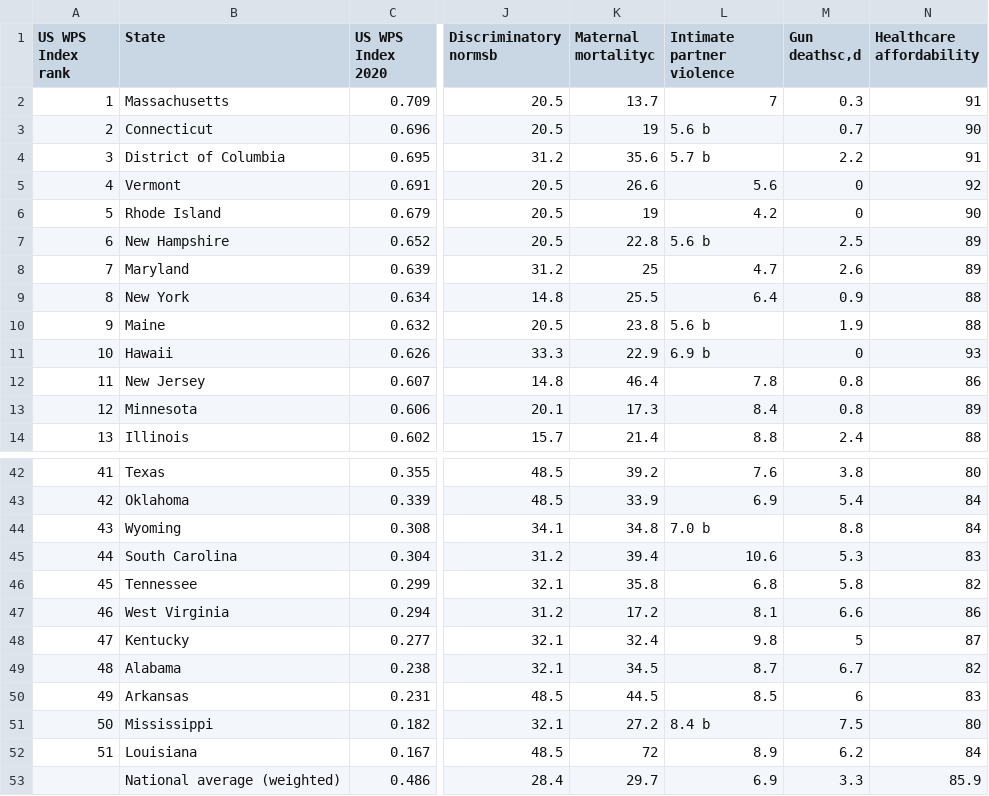
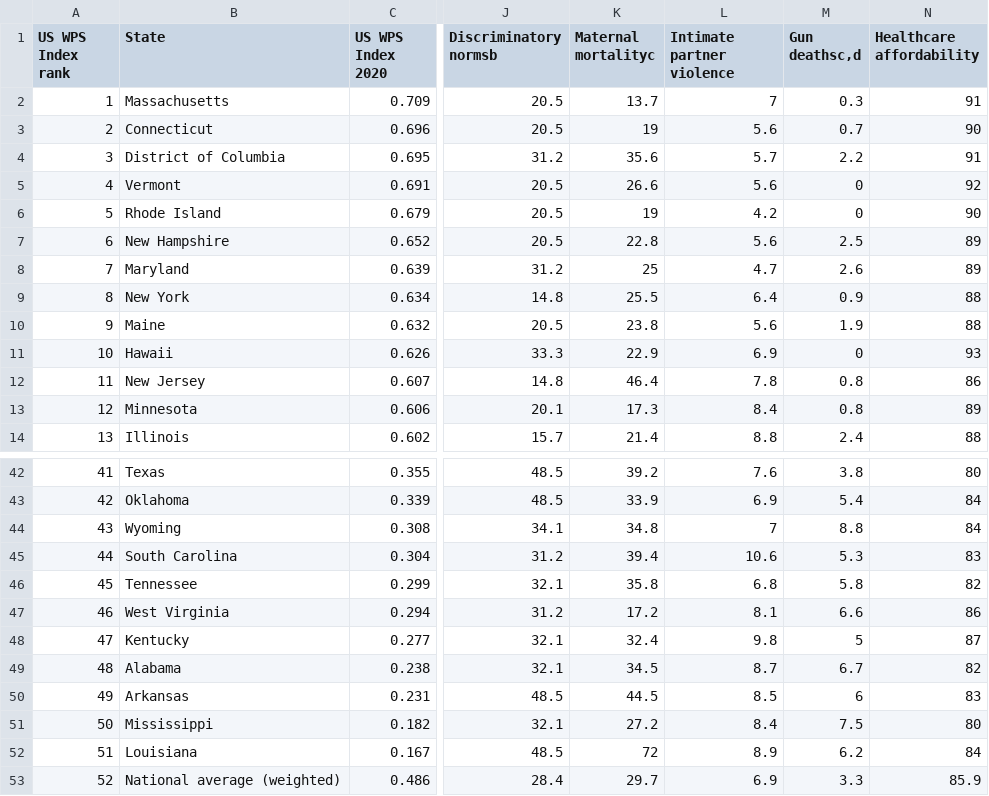
Before and after one commit to tamittha/USWomenStudy, a CSV file: StatTable1.csv, drawn as a sheet; only a part is shown, gaps mark what is left out; the diff covers the shown part only; the diff names each change by its address in the sheet, - before the commit and + after, or states it on an @@ line.

```diff
--- a/StatTable1.csv
+++ b/StatTable1.csv
-L3 (Intimate partner violence): 5.6 b
+L3 (Intimate partner violence): 5.6
-L4 (Intimate partner violence): 5.7 b
+L4 (Intimate partner violence): 5.7
-L7 (Intimate partner violence): 5.6 b
+L7 (Intimate partner violence): 5.6
-L10 (Intimate partner violence): 5.6 b
+L10 (Intimate partner violence): 5.6
-L11 (Intimate partner violence): 6.9 b
+L11 (Intimate partner violence): 6.9
-L44 (Intimate partner violence): 7.0 b
+L44 (Intimate partner violence): 7
-L51 (Intimate partner violence): 8.4 b
+L51 (Intimate partner violence): 8.4
-A53 (US WPS Index rank): (empty)
+A53 (US WPS Index rank): 52
```
Also changed, not shown: 9 edited cells elsewhere in this file, stateideology_v2018.csv, 2 other files.
